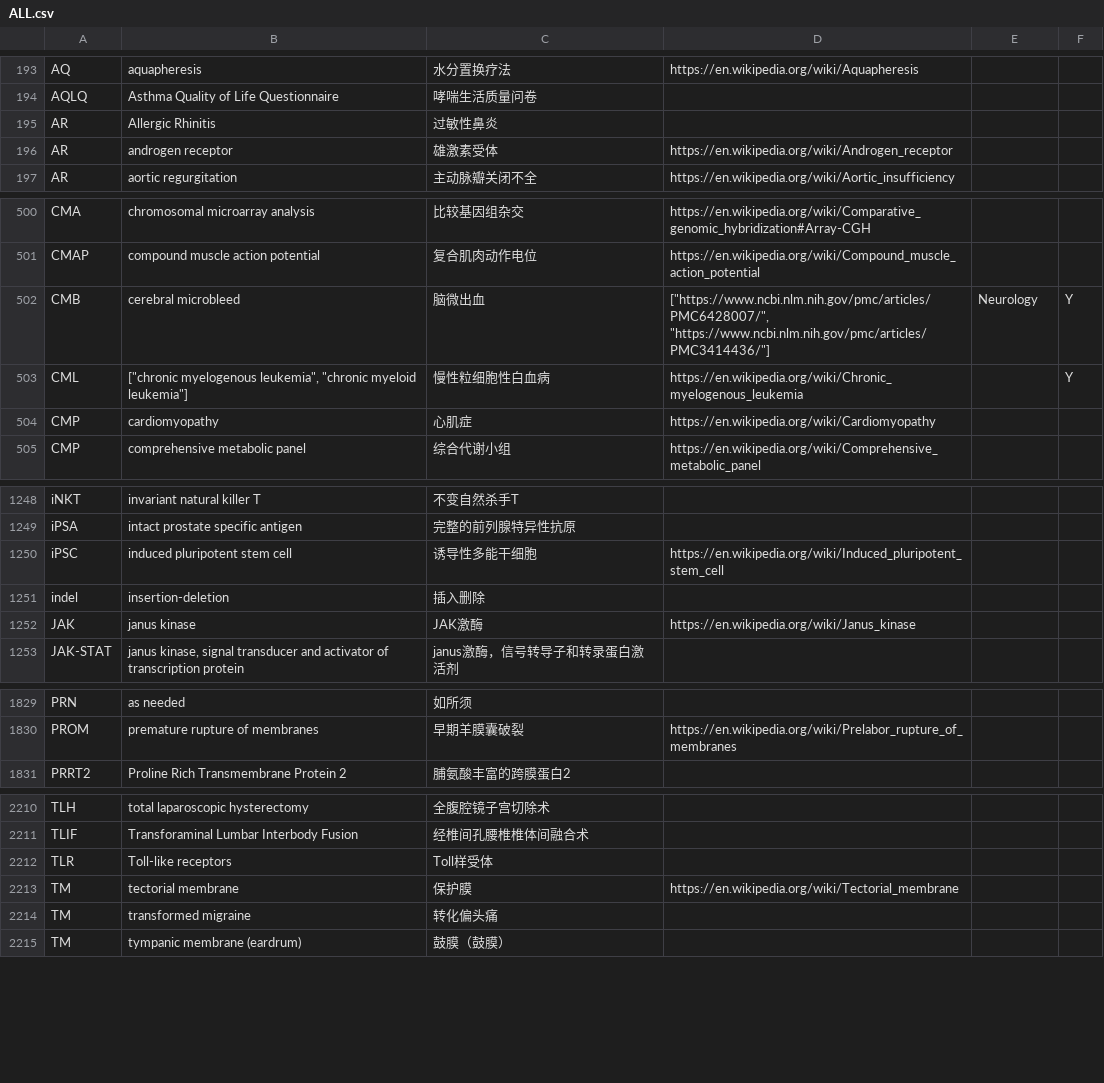
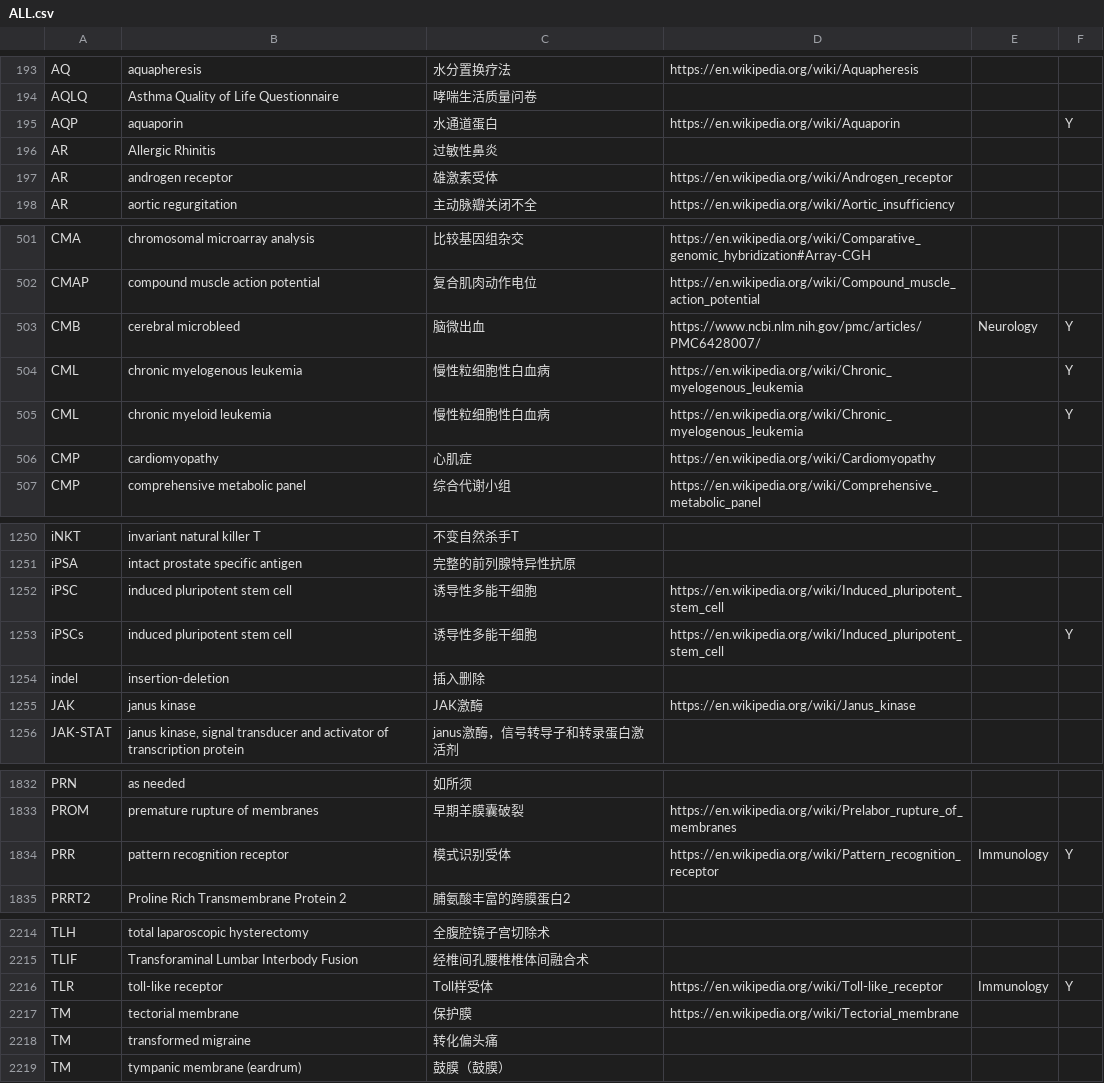
Before and after one commit to KumaTea/medical-abbreviations, a CSV file: ALL.csv, drawn as a sheet; only a part is shown, gaps mark what is left out; the diff covers the shown part only.

```diff
--- a/ALL.csv
+++ b/ALL.csv
@@ -194,2 +194,3 @@ AQ,aquapheresis,水分置换疗法,https://en.wikipedia.org/wiki/Aquapheresis,,
 AQLQ,Asthma Quality of Life Questionnaire,哮喘生活质量问卷,,,
+AQP,aquaporin,水通道蛋白,https://en.wikipedia.org/wiki/Aquaporin,,Y
 AR,Allergic Rhinitis,过敏性鼻炎,,,
@@ -501,4 +502,5 @@ CMA,chromosomal microarray analysis,比较基因组杂交,https://en.wikipedia.o
 CMAP,compound muscle action potential,复合肌肉动作电位,https://en.wikipedia.org/wiki/Compound_muscle_action_potential,,
-CMB,cerebral microbleed,脑微出血,"[""https://www.ncbi.nlm.nih.gov/pmc/articles/PMC6428007/"", ""https://www.ncbi.nlm.nih.gov/pmc/articles/PMC3414436/""]",Neurology,Y
-CML,"[""chronic myelogenous leukemia"", ""chronic myeloid leukemia""]",慢性粒细胞性白血病,https://en.wikipedia.org/wiki/Chronic_myelogenous_leukemia,,Y
+CMB,cerebral microbleed,脑微出血,https://www.ncbi.nlm.nih.gov/pmc/articles/PMC6428007/,Neurology,Y
+CML,chronic myelogenous leukemia,慢性粒细胞性白血病,https://en.wikipedia.org/wiki/Chronic_myelogenous_leukemia,,Y
+CML,chronic myeloid leukemia,慢性粒细胞性白血病,https://en.wikipedia.org/wiki/Chronic_myelogenous_leukemia,,Y
 CMP,cardiomyopathy,心肌症,https://en.wikipedia.org/wiki/Cardiomyopathy,,
@@ -1250,2 +1252,3 @@ iPSA,intact prostate specific antigen,完整的前列腺特异性抗原,,,
 iPSC,induced pluripotent stem cell,诱导性多能干细胞,https://en.wikipedia.org/wiki/Induced_pluripotent_stem_cell,,
+iPSCs,induced pluripotent stem cell,诱导性多能干细胞,https://en.wikipedia.org/wiki/Induced_pluripotent_stem_cell,,Y
 indel,insertion-deletion,插入删除,,,
@@ -1830,2 +1833,3 @@ PRN,as needed,如所须,,,
 PROM,premature rupture of membranes,早期羊膜囊破裂,https://en.wikipedia.org/wiki/Prelabor_rupture_of_membranes,,
+PRR,pattern recognition receptor,模式识别受体,https://en.wikipedia.org/wiki/Pattern_recognition_receptor,Immunology,Y
 PRRT2,Proline Rich Transmembrane Protein 2,脯氨酸丰富的跨膜蛋白2,,,
@@ -2211,3 +2215,3 @@ TLH,total laparoscopic hysterectomy,全腹腔镜子宫切除术,,,
 TLIF,Transforaminal Lumbar Interbody Fusion,经椎间孔腰椎椎体间融合术,,,
-TLR,Toll‐like receptors,Toll样受体,,,
+TLR,toll-like receptor,Toll样受体,https://en.wikipedia.org/wiki/Toll-like_receptor,Immunology,Y
 TM,tectorial membrane,保护膜,https://en.wikipedia.org/wiki/Tectorial_membrane,,
```
Also changed, not shown: 3 edited cells elsewhere in this file, split/a.csv, split/i.csv, 9 other files.
